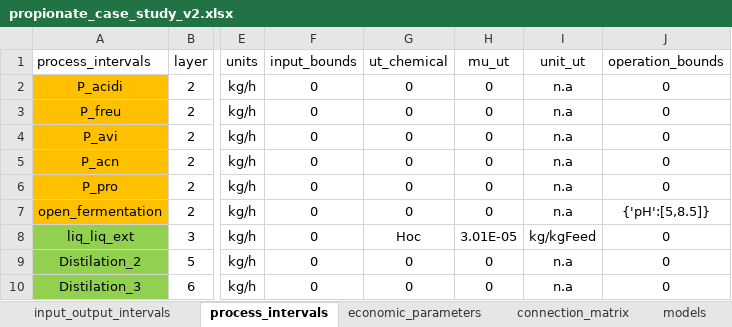
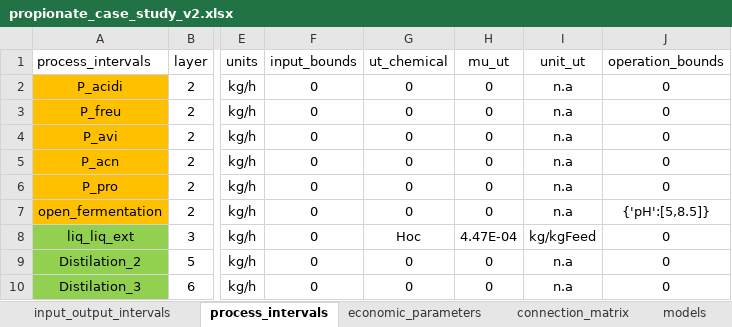
Before and after one commit to llvdrhau/Alquimia_Biorefinery_design_and_optimisation, an Excel workbook: excel files/propionate_case_study_v2.xlsx, sheet process_intervals, drawn as a sheet; only a part is shown, gaps mark what is left out; values as stored, in another font and other column widths than the file's, no borders; charts and pictures not drawn; the diff names each change by its address in the sheet, - before the commit and + after, or states it on an @@ line.

```diff
--- a/excel files/propionate_case_study_v2.xlsx (sheet process_intervals)
+++ b/excel files/propionate_case_study_v2.xlsx (sheet process_intervals)
-H8 (mu_ut): 3.01E-05
+H8 (mu_ut): 4.47E-04
```
Also changed, not shown: sheet references, sheet price_list, charts or pictures, 3 other files.
